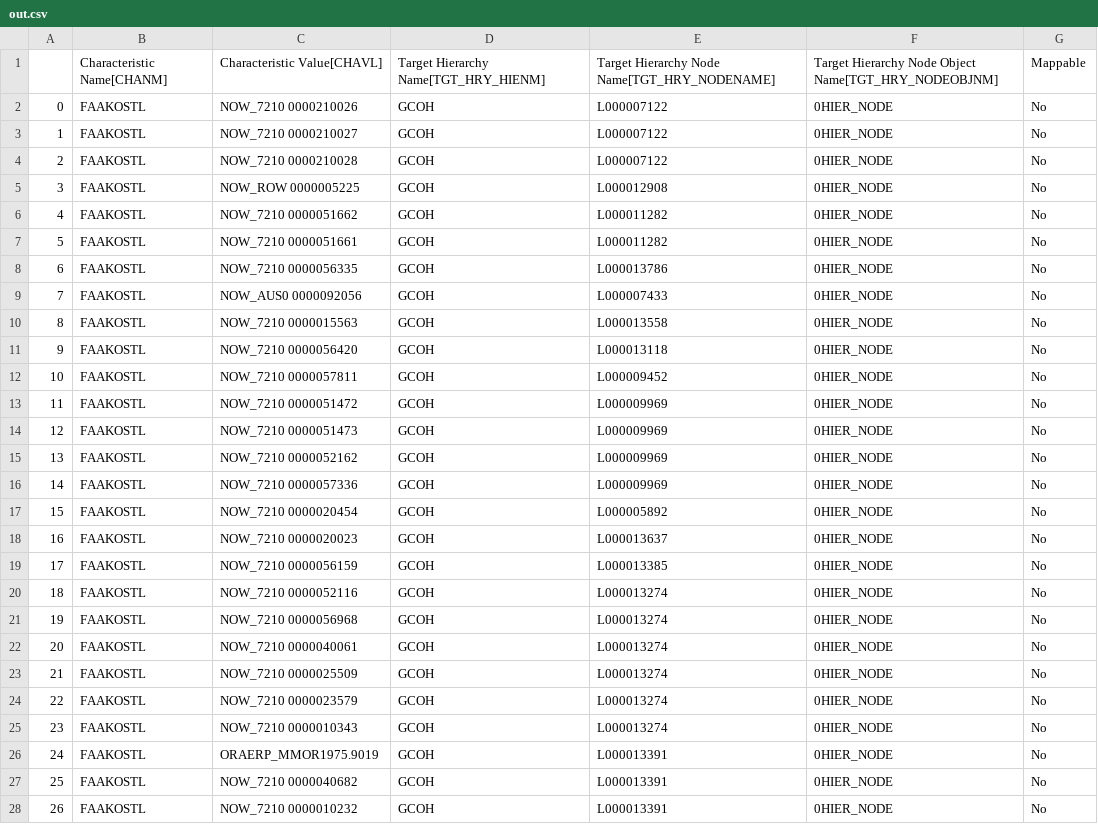
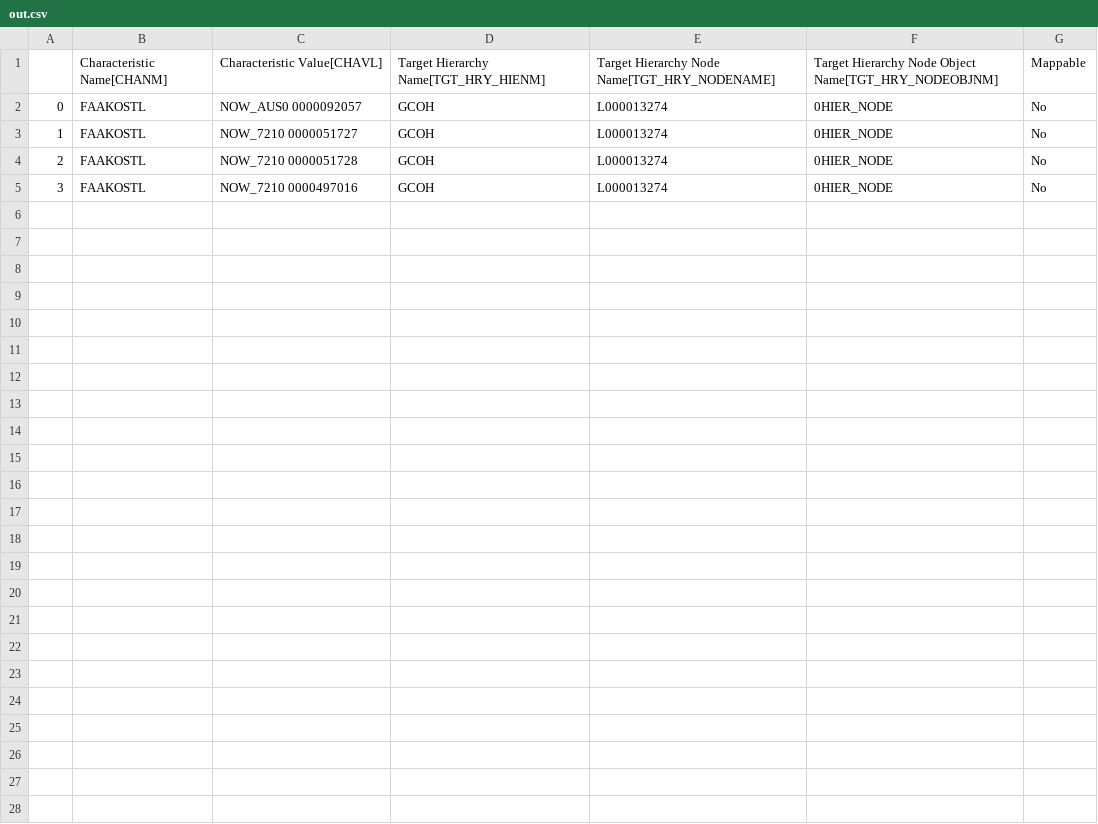
Before and after one commit to violencepierre/GCOH-Tickets-for-Processing, a CSV file: Inputs/out.csv, drawn as a sheet.

Commit message:
Update out.csv

```diff
--- a/Inputs/out.csv
+++ b/Inputs/out.csv
@@ -1,28 +1,5 @@
 ,Characteristic Name[CHANM],Characteristic Value[CHAVL],Target Hierarchy Name[TGT_HRY_HIENM],Target Hierarchy Node Name[TGT_HRY_NODENAME],Target Hierarchy Node Object Name[TGT_HRY_NODEOBJNM],Mappable
-0,FAAKOSTL,NOW_7210   0000210026,GCOH,L000007122,0HIER_NODE,No
-1,FAAKOSTL,NOW_7210   0000210027,GCOH,L000007122,0HIER_NODE,No
-2,FAAKOSTL,NOW_7210   0000210028,GCOH,L000007122,0HIER_NODE,No
-3,FAAKOSTL,NOW_ROW    0000005225,GCOH,L000012908,0HIER_NODE,No
-4,FAAKOSTL,NOW_7210   0000051662,GCOH,L000011282,0HIER_NODE,No
-5,FAAKOSTL,NOW_7210   0000051661,GCOH,L000011282,0HIER_NODE,No
-6,FAAKOSTL,NOW_7210   0000056335,GCOH,L000013786,0HIER_NODE,No
-7,FAAKOSTL,NOW_AUS0   0000092056,GCOH,L000007433,0HIER_NODE,No
-8,FAAKOSTL,NOW_7210   0000015563,GCOH,L000013558,0HIER_NODE,No
-9,FAAKOSTL,NOW_7210   0000056420,GCOH,L000013118,0HIER_NODE,No
-10,FAAKOSTL,NOW_7210   0000057811,GCOH,L000009452,0HIER_NODE,No
-11,FAAKOSTL,NOW_7210   0000051472,GCOH,L000009969,0HIER_NODE,No
-12,FAAKOSTL,NOW_7210   0000051473,GCOH,L000009969,0HIER_NODE,No
-13,FAAKOSTL,NOW_7210   0000052162,GCOH,L000009969,0HIER_NODE,No
-14,FAAKOSTL,NOW_7210   0000057336,GCOH,L000009969,0HIER_NODE,No
-15,FAAKOSTL,NOW_7210   0000020454,GCOH,L000005892,0HIER_NODE,No
-16,FAAKOSTL,NOW_7210   0000020023,GCOH,L000013637,0HIER_NODE,No
-17,FAAKOSTL,NOW_7210   0000056159,GCOH,L000013385,0HIER_NODE,No
-18,FAAKOSTL,NOW_7210   0000052116,GCOH,L000013274,0HIER_NODE,No
-19,FAAKOSTL,NOW_7210   0000056968,GCOH,L000013274,0HIER_NODE,No
-20,FAAKOSTL,NOW_7210   0000040061,GCOH,L000013274,0HIER_NODE,No
-21,FAAKOSTL,NOW_7210   0000025509,GCOH,L000013274,0HIER_NODE,No
-22,FAAKOSTL,NOW_7210   0000023579,GCOH,L000013274,0HIER_NODE,No
-23,FAAKOSTL,NOW_7210   0000010343,GCOH,L000013274,0HIER_NODE,No
-24,FAAKOSTL,ORAERP_MMOR1975.9019,GCOH,L000013391,0HIER_NODE,No
-25,FAAKOSTL,NOW_7210   0000040682,GCOH,L000013391,0HIER_NODE,No
-26,FAAKOSTL,NOW_7210   0000010232,GCOH,L000013391,0HIER_NODE,No
+0,FAAKOSTL,NOW_AUS0   0000092057,GCOH,L000013274,0HIER_NODE,No
+1,FAAKOSTL,NOW_7210   0000051727,GCOH,L000013274,0HIER_NODE,No
+2,FAAKOSTL,NOW_7210   0000051728,GCOH,L000013274,0HIER_NODE,No
+3,FAAKOSTL,NOW_7210   0000497016,GCOH,L000013274,0HIER_NODE,No
```
